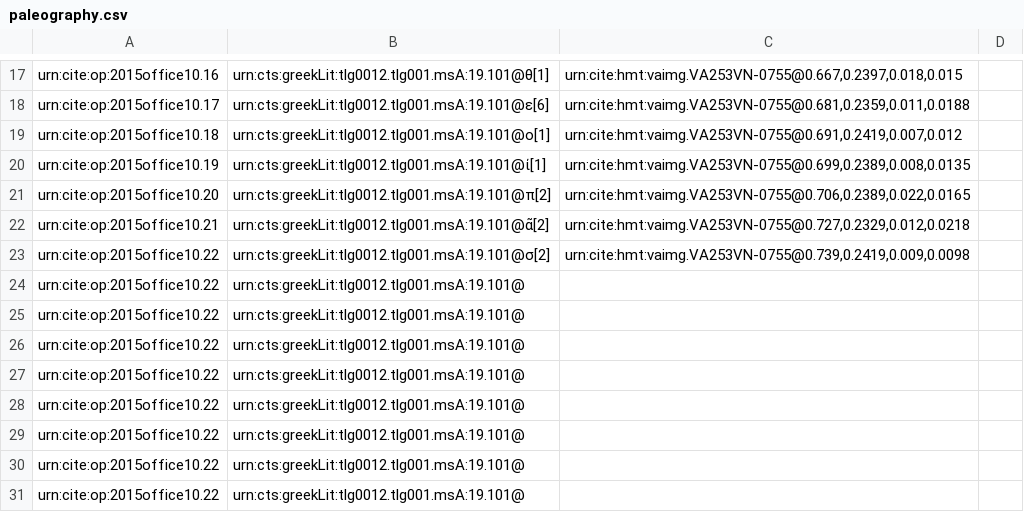
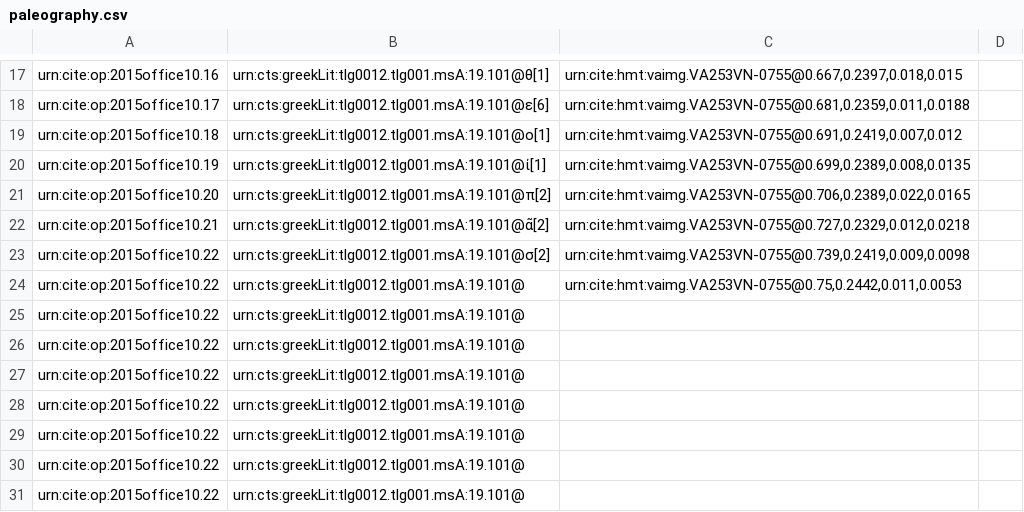
Before and after one commit to hmteditors/closed-2015office10, a CSV file: collections/paleography.csv, drawn as a sheet; only a part is shown, gaps mark what is left out.

Commit message:
Update paleography.csv

```diff
--- a/collections/paleography.csv
+++ b/collections/paleography.csv
@@ -23,3 +23,3 @@ urn:cite:op:2015office10.21,urn:cts:greekLit:tlg0012.tlg001.msA:19.101@ᾶ[2],"u
 urn:cite:op:2015office10.22,urn:cts:greekLit:tlg0012.tlg001.msA:19.101@σ[2],"urn:cite:hmt:vaimg.VA253VN-0755@0.739,0.2419,0.009,0.0098",
-urn:cite:op:2015office10.22,urn:cts:greekLit:tlg0012.tlg001.msA:19.101@
+urn:cite:op:2015office10.22,urn:cts:greekLit:tlg0012.tlg001.msA:19.101@   ,"urn:cite:hmt:vaimg.VA253VN-0755@0.75,0.2442,0.011,0.0053"
 urn:cite:op:2015office10.22,urn:cts:greekLit:tlg0012.tlg001.msA:19.101@
```
